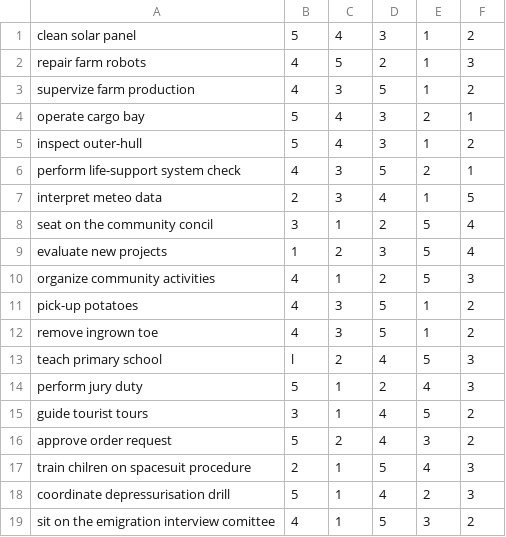
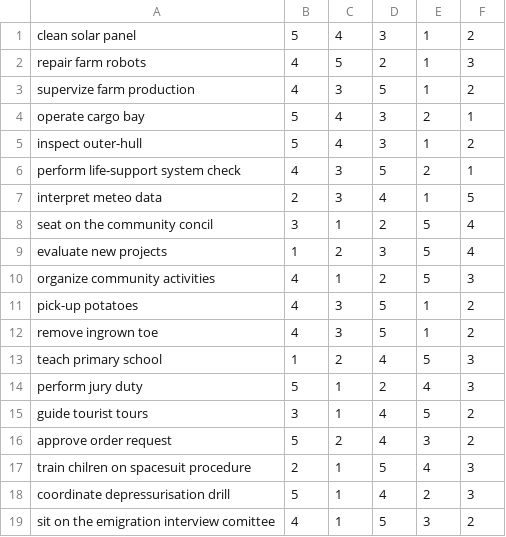
Before and after one commit to paprice/Fourmilliere, a CSV file: task.csv, drawn as a sheet.

Commit message:
enlevement assign task

```diff
--- a/task.csv
+++ b/task.csv
@@ -12,3 +12,3 @@ pick-up potatoes,4,3,5,1,2
 remove ingrown toe,4,3,5,1,2
-teach primary school,l,2,4,5,3
+teach primary school,1,2,4,5,3
 perform jury duty,5,1,2,4,3
```
Also changed, not shown: 1 other file.
